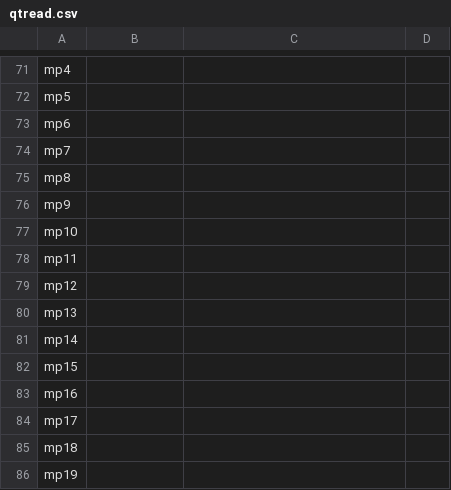
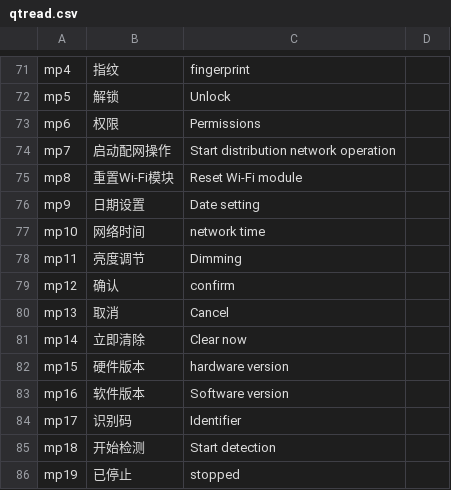
Before and after one commit to Francis-mmx/SGL-LOCK, a CSV file: UI工程/ui_1280x480_touch_screen/开机界面/project/qtread.csv, drawn as a sheet; only a part is shown, gaps mark what is left out; the diff covers the shown part only; the diff names each change by its address in the sheet, - before the commit and + after, or states it on an @@ line.

```diff
--- a/UI工程/ui_1280x480_touch_screen/开机界面/project/qtread.csv
+++ b/UI工程/ui_1280x480_touch_screen/开机界面/project/qtread.csv
-B71: (empty)
+B71: 指纹
-C71: (empty)
+C71: fingerprint
-B72: (empty)
+B72: 解锁
-C72: (empty)
+C72: Unlock
-B73: (empty)
+B73: 权限
-C73: (empty)
+C73: Permissions
-B74: (empty)
+B74: 启动配网操作
-C74: (empty)
+C74: Start distribution network operation
-B75: (empty)
+B75: 重置Wi-Fi模块
-C75: (empty)
+C75: Reset Wi-Fi module
-B76: (empty)
+B76: 日期设置
-C76: (empty)
+C76: Date setting
-B77: (empty)
+B77: 网络时间
-C77: (empty)
+C77: network time
-B78: (empty)
+B78: 亮度调节
-C78: (empty)
+C78: Dimming
-B79: (empty)
+B79: 确认
-C79: (empty)
+C79: confirm
-B80: (empty)
+B80: 取消
-C80: (empty)
+C80: Cancel
-B81: (empty)
+B81: 立即清除
-C81: (empty)
+C81: Clear now
-B82: (empty)
+B82: 硬件版本
-C82: (empty)
+C82: hardware version
-B83: (empty)
+B83: 软件版本
-C83: (empty)
+C83: Software version
-B84: (empty)
+B84: 识别码
-C84: (empty)
+C84: Identifier
-B85: (empty)
+B85: 开始检测
-C85: (empty)
+C85: Start detection
-B86: (empty)
+B86: 已停止
-C86: (empty)
+C86: stopped
```
Also changed, not shown: 102 edited cells elsewhere in this file, UI工程/ui_1280x480_touch_screen/开机界面/project/result.csv, UI工程/ui_1280x480_touch_screen/模式界面/project/qtread.csv, 30 other files.
